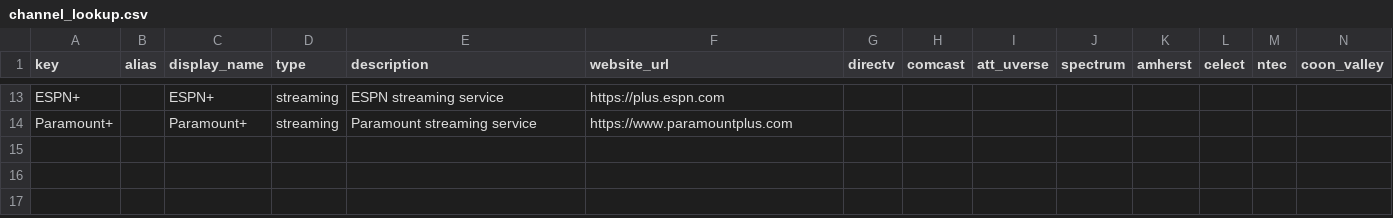
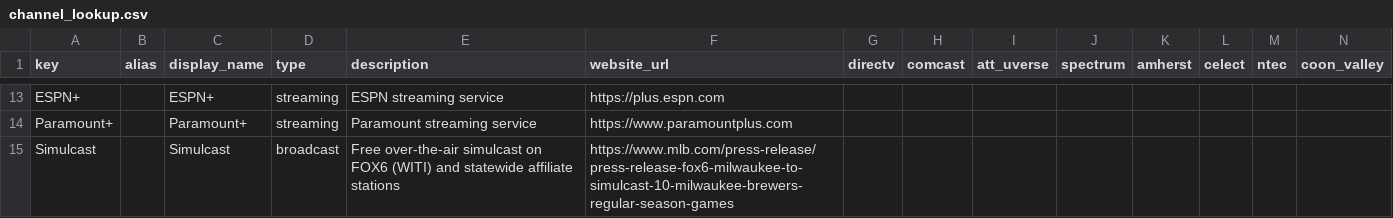
Before and after one commit to rptetzloff/AreTheBrewersOnTV, a CSV file: data/channel_lookup.csv, drawn as a sheet; only a part is shown, gaps mark what is left out; rows hold the shown columns only; the diff names each change by its address in the sheet, - before the commit and + after, or states it on an @@ line.

```diff
--- a/data/channel_lookup.csv
+++ b/data/channel_lookup.csv
+row 15: Simulcast |  | Simulcast | broadcast | Free over-the-air simulcast on FOX6 (WITI) and statewide affiliate stations | https://www.mlb.com/press-release/press-release-fox6-milwaukee-to-simulcast-10-milwaukee-brewers-regular-season-games
```
Also changed, not shown: data/simulcasts.csv, 1 other file.
